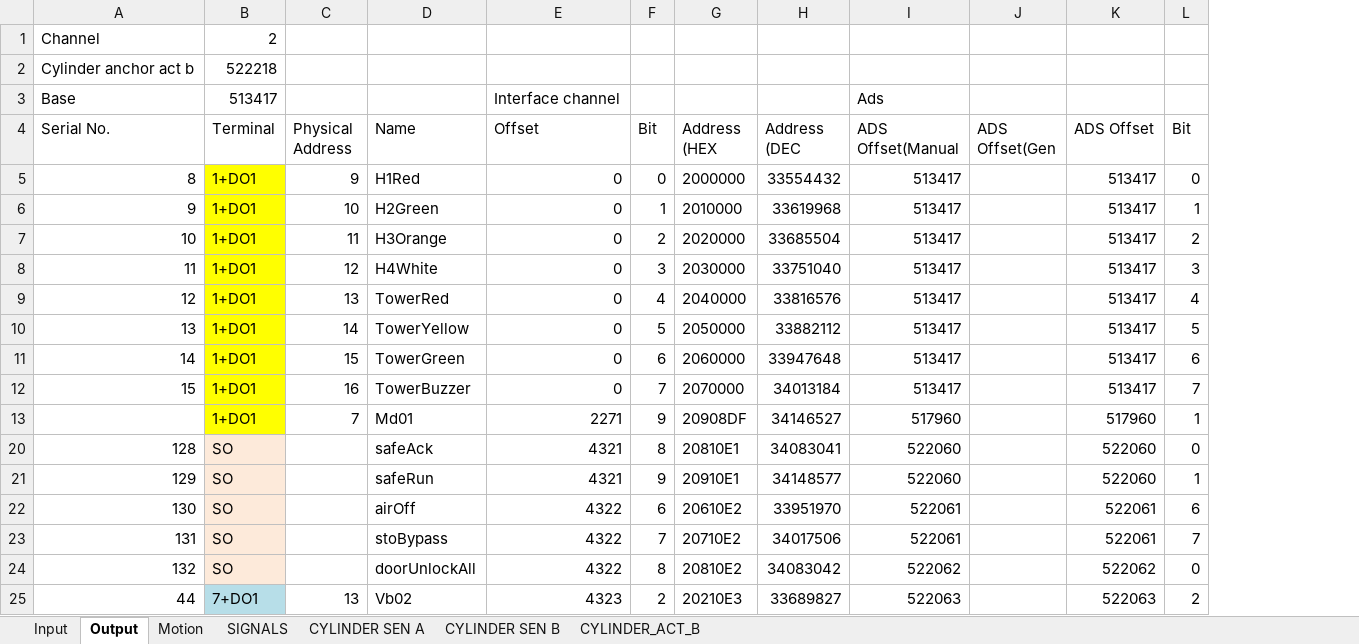
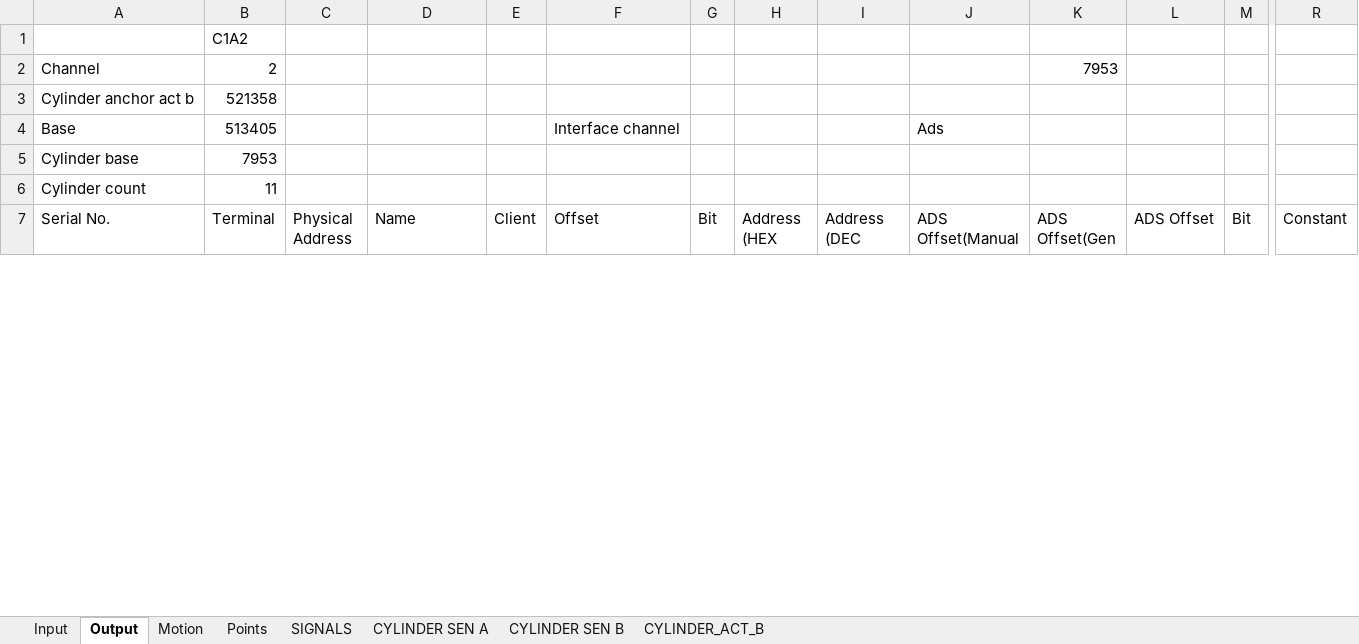
Before and after one commit to smandyscom/hsal-modulized, an Excel workbook: C1A2/iotable.xlsx, sheet Output, drawn as a sheet; only a part is shown, gaps mark what is left out; values as stored, in another font and other column widths than the file's, no borders; removed rows and columns are numbered as before the commit, all else as after; rows hold the shown columns only; the diff covers the shown part only; the diff names each change by its address in the sheet, - before the commit and + after, or states it on an @@ line.

```diff
--- a/C1A2/iotable.xlsx (sheet Output)
+++ b/C1A2/iotable.xlsx (sheet Output)
+sheet tab: Points
+column E (Client), empty
+column R (Constant), empty
+row 1:  | C1A2
-K2 (ADS Offset(Gen): (empty)
+K2 (ADS Offset(Gen): 7953
-B3 (Terminal): 522218
+B3 (Terminal): 521358
-B4 (Terminal): 513417
+B4 (Terminal): 513405
+row 5: Cylinder base | 7953
+row 6: Cylinder count | 11
-row 5: 8 | 1+DO1 | 9 | H1Red | 0 | 0 | 2000000 | 33554432 | 513417 |  | 513417 | 0
-row 6: 9 | 1+DO1 | 10 | H2Green | 0 | 1 | 2010000 | 33619968 | 513417 |  | 513417 | 1
-row 7: 10 | 1+DO1 | 11 | H3Orange | 0 | 2 | 2020000 | 33685504 | 513417 |  | 513417 | 2
-row 8: 11 | 1+DO1 | 12 | H4White | 0 | 3 | 2030000 | 33751040 | 513417 |  | 513417 | 3
-row 9: 12 | 1+DO1 | 13 | TowerRed | 0 | 4 | 2040000 | 33816576 | 513417 |  | 513417 | 4
-row 10: 13 | 1+DO1 | 14 | TowerYellow | 0 | 5 | 2050000 | 33882112 | 513417 |  | 513417 | 5
-row 11: 14 | 1+DO1 | 15 | TowerGreen | 0 | 6 | 2060000 | 33947648 | 513417 |  | 513417 | 6
-row 12: 15 | 1+DO1 | 16 | TowerBuzzer | 0 | 7 | 2070000 | 34013184 | 513417 |  | 513417 | 7
-row 13:  | 1+DO1 | 7 | Md01 | 2271 | 9 | 20908DF | 34146527 | 517960 |  | 517960 | 1
-row 20: 128 | SO |  | safeAck | 4321 | 8 | 20810E1 | 34083041 | 522060 |  | 522060 | 0
-row 21: 129 | SO |  | safeRun | 4321 | 9 | 20910E1 | 34148577 | 522060 |  | 522060 | 1
-row 22: 130 | SO |  | airOff | 4322 | 6 | 20610E2 | 33951970 | 522061 |  | 522061 | 6
-row 23: 131 | SO |  | stoBypass | 4322 | 7 | 20710E2 | 34017506 | 522061 |  | 522061 | 7
-row 24: 132 | SO |  | doorUnlockAll | 4322 | 8 | 20810E2 | 34083042 | 522062 |  | 522062 | 0
-row 25: 44 | 7+DO1 | 13 | Vb02 | 4323 | 2 | 20210E3 | 33689827 | 522063 |  | 522063 | 2
```
Also changed, not shown: 14 added rows, 21 removed rows, 22 edited cells and cell formats elsewhere in this sheet, sheet Input, sheet Motion, formulas that keep their value, hidden cells, 2 other files.
